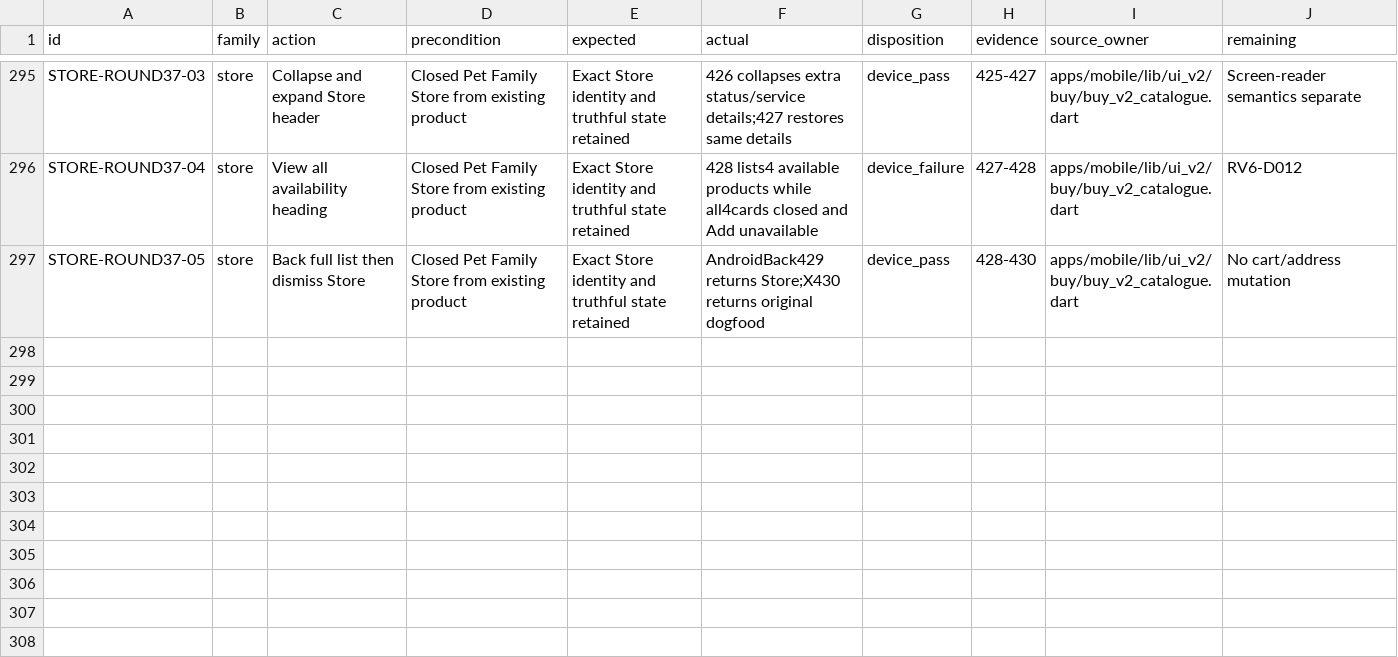
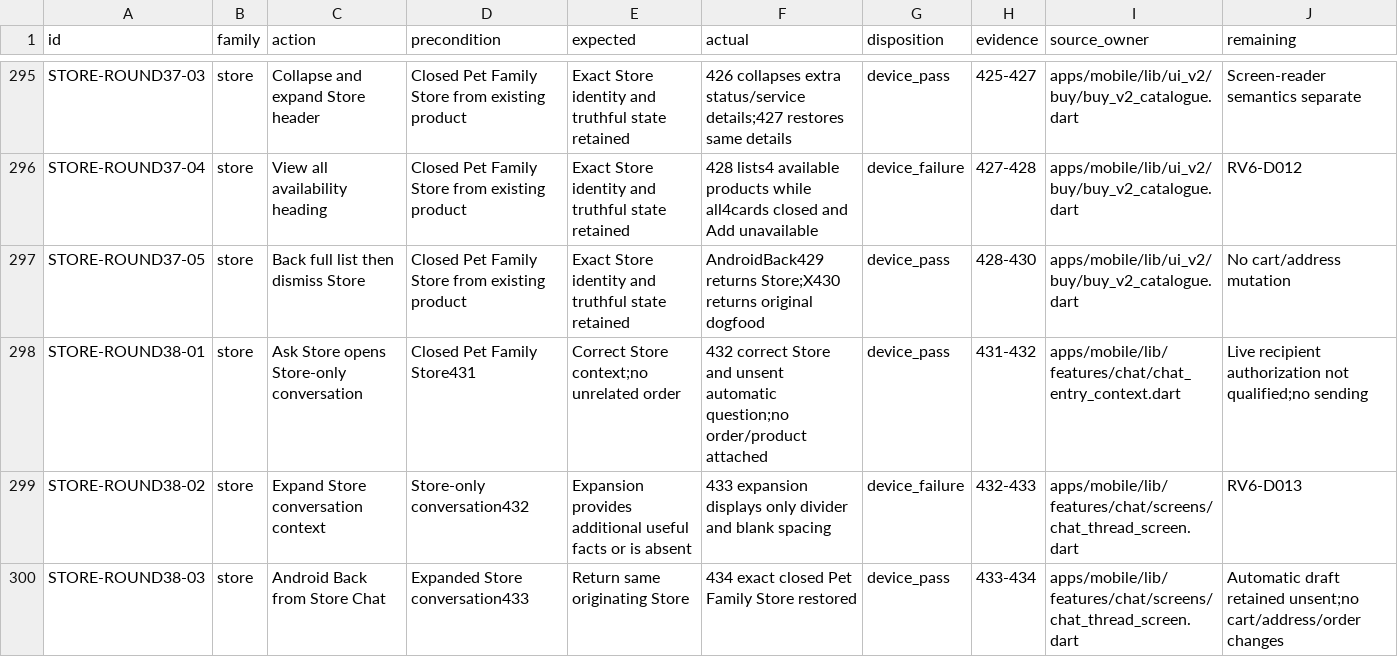
Before and after one commit to Supermanditech/MOOLSOCIAL-PRODUCTION, a CSV file: docs/quality/cursor-redmi-v6-audit-20260913/JOURNEYS.csv, drawn as a sheet; only a part is shown, gaps mark what is left out.

```diff
--- a/docs/quality/cursor-redmi-v6-audit-20260913/JOURNEYS.csv
+++ b/docs/quality/cursor-redmi-v6-audit-20260913/JOURNEYS.csv
@@ -297 +297,4 @@ STORE-ROUND37-04,store,View all availability heading,Closed Pet Family Store fro
 STORE-ROUND37-05,store,Back full list then dismiss Store,Closed Pet Family Store from existing product,Exact Store identity and truthful state retained,AndroidBack429 returns Store;X430 returns original dogfood,device_pass,428-430,apps/mobile/lib/ui_v2/buy/buy_v2_catalogue.dart,No cart/address mutation
+STORE-ROUND38-01,store,Ask Store opens Store-only conversation,Closed Pet Family Store431,Correct Store context;no unrelated order,432 correct Store and unsent automatic question;no order/product attached,device_pass,431-432,apps/mobile/lib/features/chat/chat_entry_context.dart,Live recipient authorization not qualified;no sending
+STORE-ROUND38-02,store,Expand Store conversation context,Store-only conversation432,Expansion provides additional useful facts or is absent,433 expansion displays only divider and blank spacing,device_failure,432-433,apps/mobile/lib/features/chat/screens/chat_thread_screen.dart,RV6-D013
+STORE-ROUND38-03,store,Android Back from Store Chat,Expanded Store conversation433,Return same originating Store,434 exact closed Pet Family Store restored,device_pass,433-434,apps/mobile/lib/features/chat/screens/chat_thread_screen.dart,Automatic draft retained unsent;no cart/address/order changes
```
Also changed, not shown: docs/quality/cursor-redmi-v6-audit-20260913/EVIDENCE.csv, docs/quality/cursor-redmi-v6-audit-20260913/PUBLIC-DATA.csv, 2 other files.
